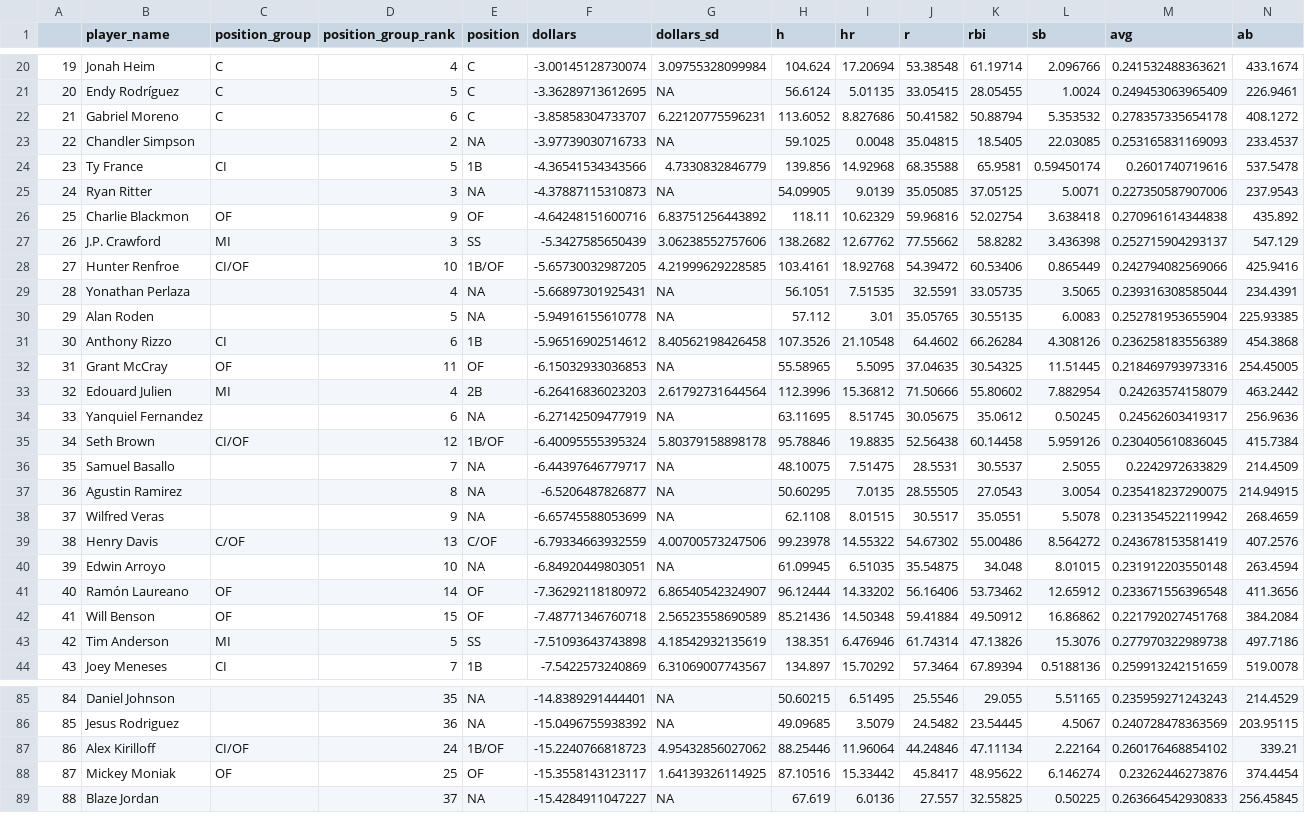
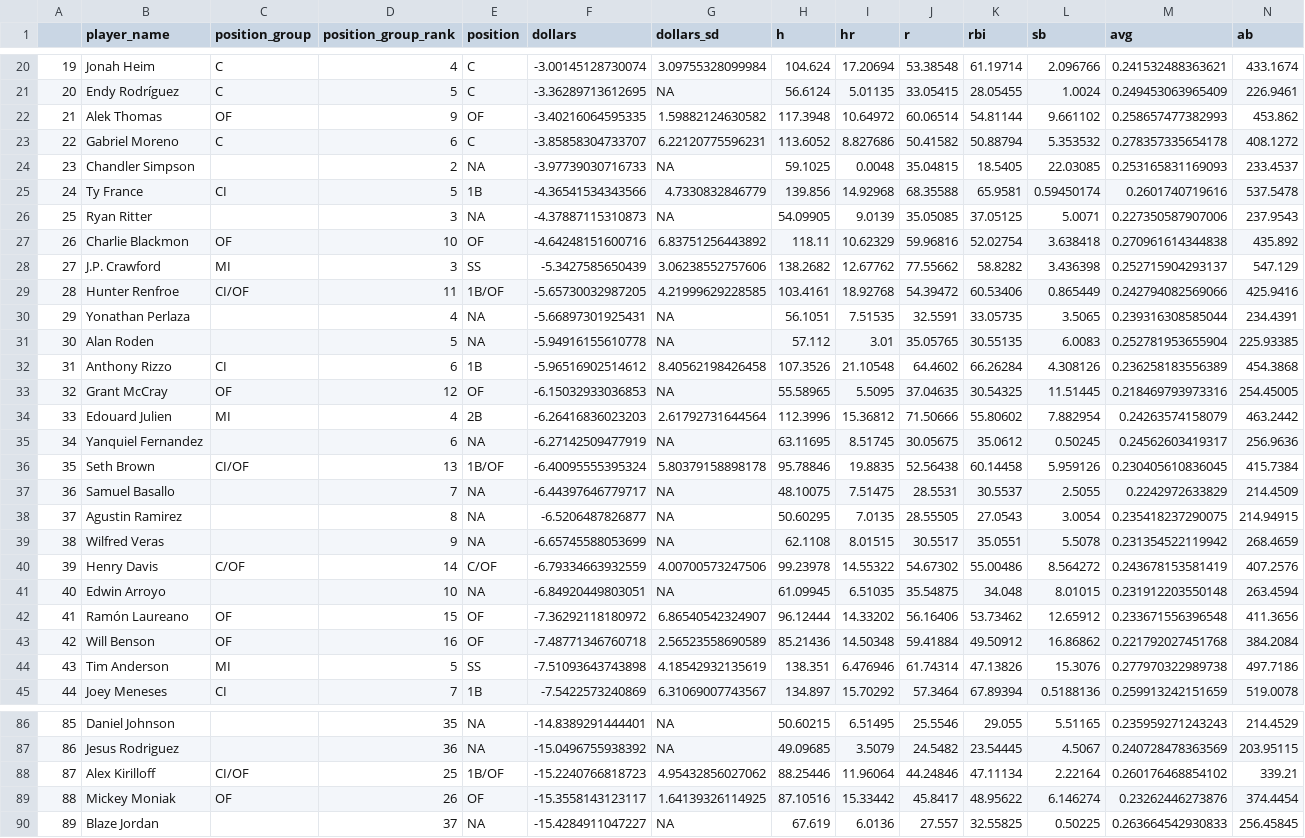
Before and after one commit to SamuelLachance/Betting, a CSV file: ottoneu/bum_bum_pitchers.csv, drawn as a sheet; only a part is shown, gaps mark what is left out; addresses are those after the commit; rows hold the shown columns only; the diff covers the shown part only; the diff names each change by its address in the sheet, - before the commit and + after, or states it on an @@ line.

```diff
--- a/ottoneu/bum_bum_pitchers.csv
+++ b/ottoneu/bum_bum_pitchers.csv
+row 22: 21 | Alek Thomas | OF | 9 | OF | -3.40216064595335 | 1.59882124630582 | 117.3948 | 10.64972 | 60.06514 | 54.81144 | 9.661102 | 0.258657477382993 | 453.862
@@ column A renumbered between rows 23 and 501 @@
-D27 (position_group_rank): 9
+D27 (position_group_rank): 10
-D29 (position_group_rank): 10
+D29 (position_group_rank): 11
-D33 (position_group_rank): 11
+D33 (position_group_rank): 12
-D36 (position_group_rank): 12
+D36 (position_group_rank): 13
-D40 (position_group_rank): 13
+D40 (position_group_rank): 14
-D42 (position_group_rank): 14
+D42 (position_group_rank): 15
-D43 (position_group_rank): 15
+D43 (position_group_rank): 16
-D88 (position_group_rank): 24
+D88 (position_group_rank): 25
-D89 (position_group_rank): 25
+D89 (position_group_rank): 26
```
Also changed, not shown: 1 removed row and 99 edited cells elsewhere in this file, ottoneu/all_pitchers.csv, ottoneu/dani_rojas_hitters.csv, 3 other files.
